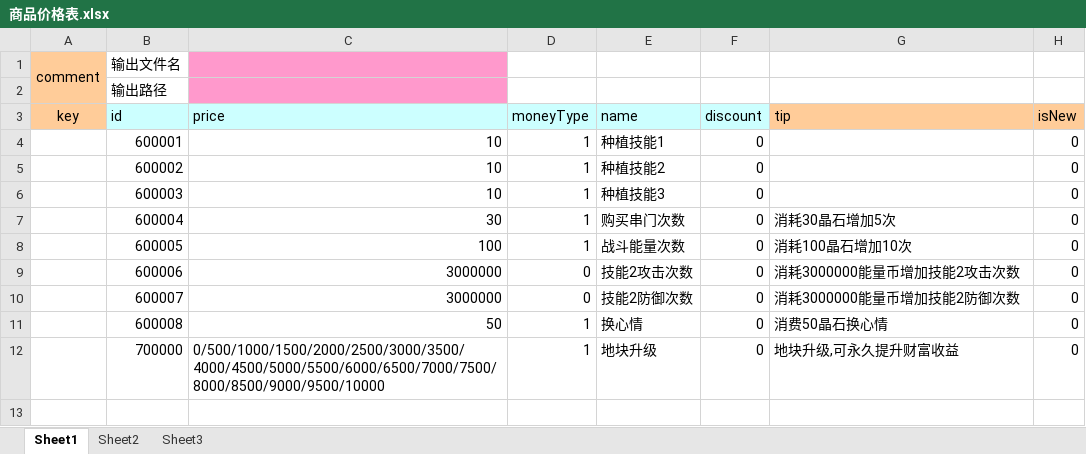
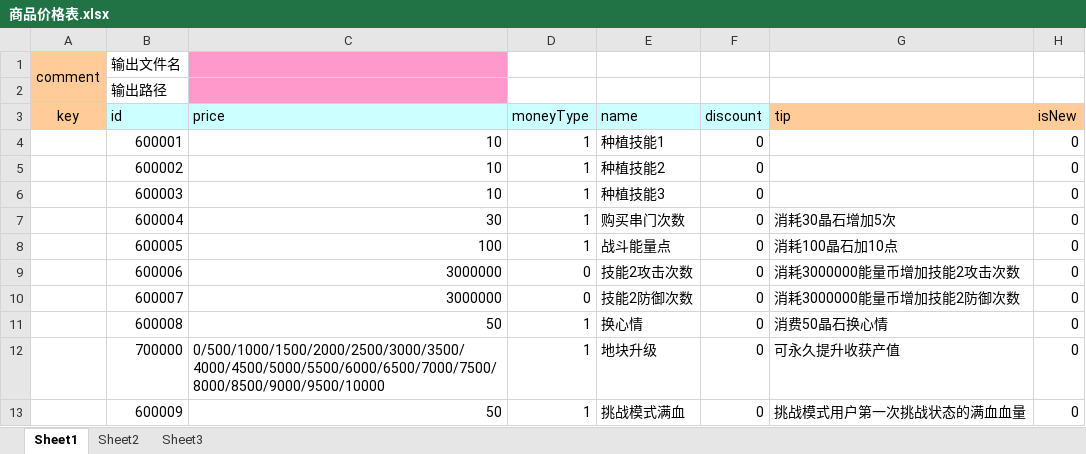
Before and after one commit to nsnwz/youjiang_svr, an Excel workbook: config/data/商品价格表.xlsx, sheet Sheet1, drawn as a sheet; values as stored, in another font and other column widths than the file's, no borders; the diff names each change by its address in the sheet, - before the commit and + after, or states it on an @@ line.

```diff
--- a/config/data/商品价格表.xlsx (sheet Sheet1)
+++ b/config/data/商品价格表.xlsx (sheet Sheet1)
-E8 (name): 战斗能量次数
+E8 (name): 战斗能量点
-G8 (tip): 消耗100晶石增加10次
+G8 (tip): 消耗100晶石加10点
-G12 (tip): 地块升级,可永久提升财富收益
+G12 (tip): 可永久提升收获产值
+row 13:  | 600009 | 50 | 1 | 挑战模式满血 | 0 | 挑战模式用户第一次挑战状态的满血血量 | 0
```
Also changed, not shown: config/data/事件相关.xlsx, config/data/任务成就.xlsx, 12 other files.
